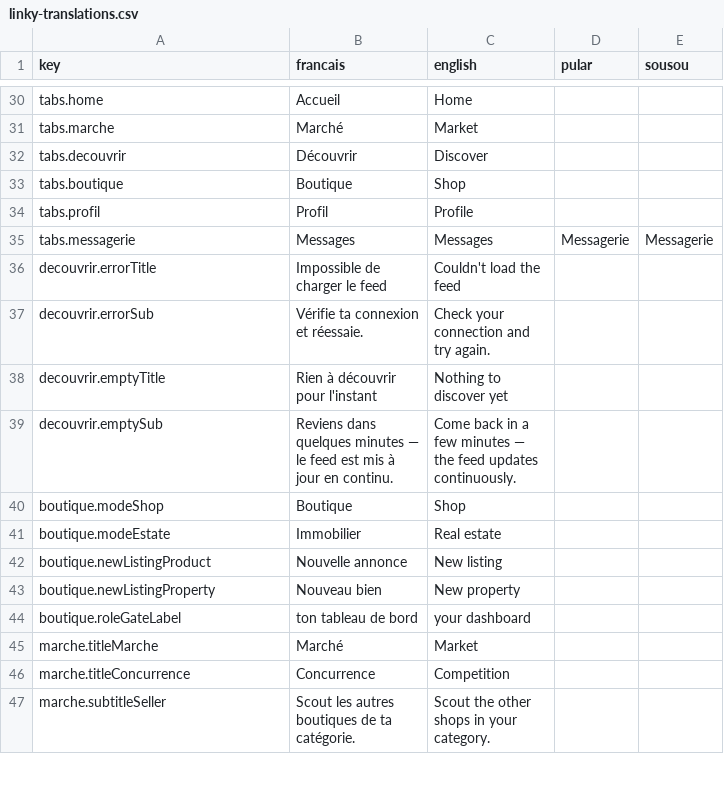
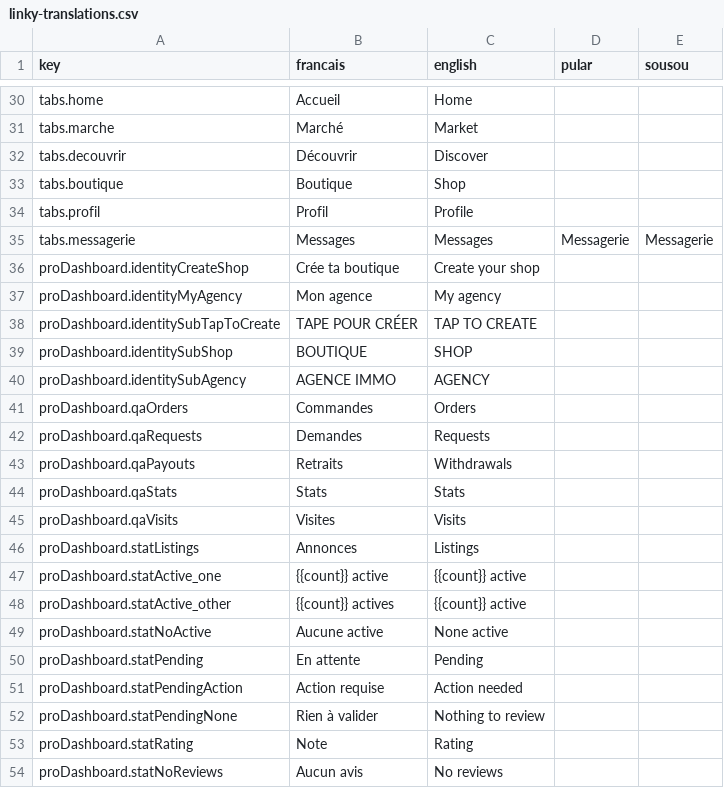
Before and after one commit to ProgixDev/linky-mobile, a CSV file: linky-translations.csv, drawn as a sheet; only a part is shown, gaps mark what is left out; the shorter side is filled out with more unchanged rows; the diff covers the shown part only.

```diff
--- a/linky-translations.csv
+++ b/linky-translations.csv
@@ -35 +35,20 @@ tabs.profil,Profil,Profile,,
 tabs.messagerie,Messages,Messages,Messagerie,Messagerie
+proDashboard.identityCreateShop,Crée ta boutique,Create your shop,,
+proDashboard.identityMyAgency,Mon agence,My agency,,
+proDashboard.identitySubTapToCreate,TAPE POUR CRÉER,TAP TO CREATE,,
+proDashboard.identitySubShop,BOUTIQUE,SHOP,,
+proDashboard.identitySubAgency,AGENCE IMMO,AGENCY,,
+proDashboard.qaOrders,Commandes,Orders,,
+proDashboard.qaRequests,Demandes,Requests,,
+proDashboard.qaPayouts,Retraits,Withdrawals,,
+proDashboard.qaStats,Stats,Stats,,
+proDashboard.qaVisits,Visites,Visits,,
+proDashboard.statListings,Annonces,Listings,,
+proDashboard.statActive_one,{{count}} active,{{count}} active,,
+proDashboard.statActive_other,{{count}} actives,{{count}} active,,
+proDashboard.statNoActive,Aucune active,None active,,
+proDashboard.statPending,En attente,Pending,,
+proDashboard.statPendingAction,Action requise,Action needed,,
+proDashboard.statPendingNone,Rien à valider,Nothing to review,,
+proDashboard.statRating,Note,Rating,,
+proDashboard.statNoReviews,Aucun avis,No reviews,,
```
Also changed, not shown: 43 added rows elsewhere in this file, 6 other files.
